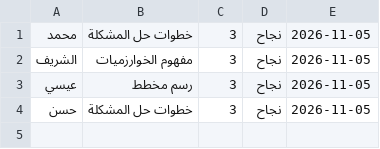
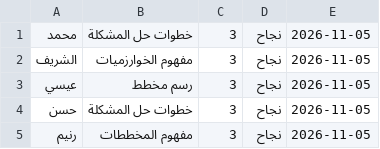
Before and after one commit to shrefelkour7-svg/elkourlessons, a CSV file: results.csv, drawn as a sheet; the diff names each change by its address in the sheet, - before the commit and + after, or states it on an @@ line.

Commit message:
Add result for رنيم - مفهوم المخططات

```diff
--- a/results.csv
+++ b/results.csv
+row 5: رنيم | مفهوم المخططات | 3 | نجاح | 2026-11-05
```
